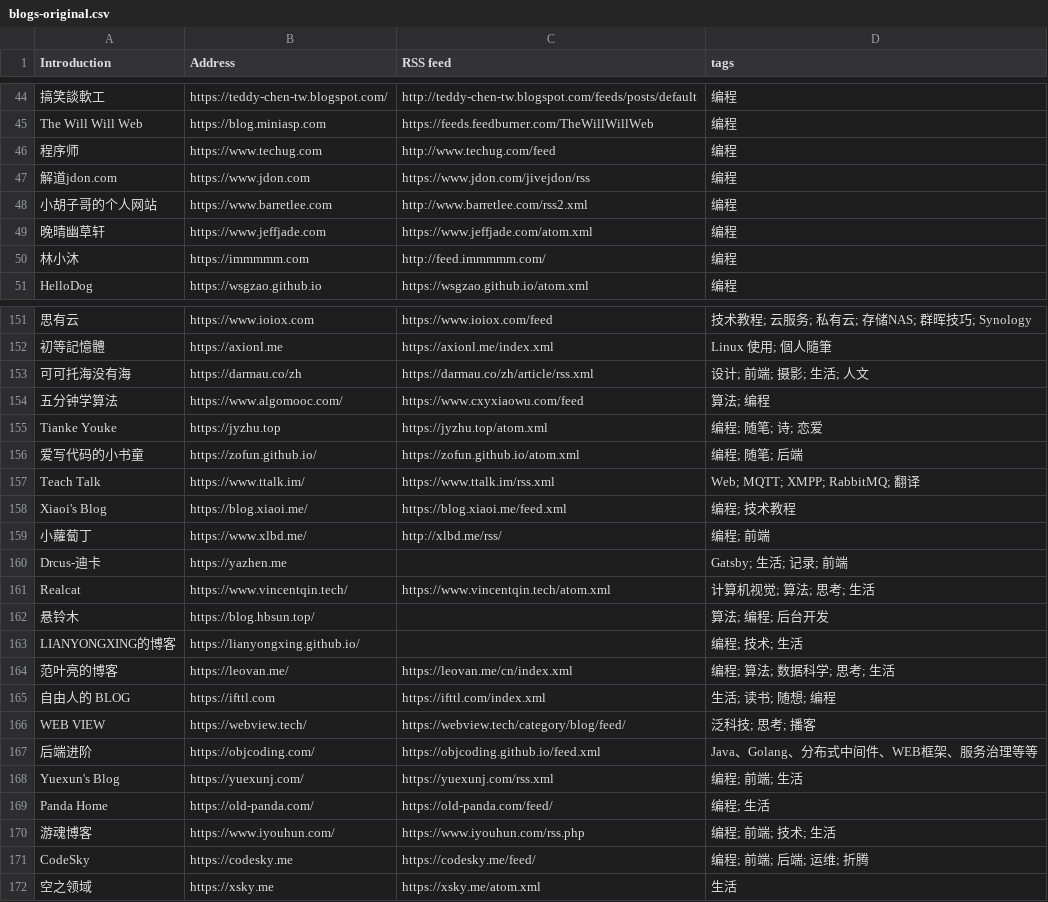
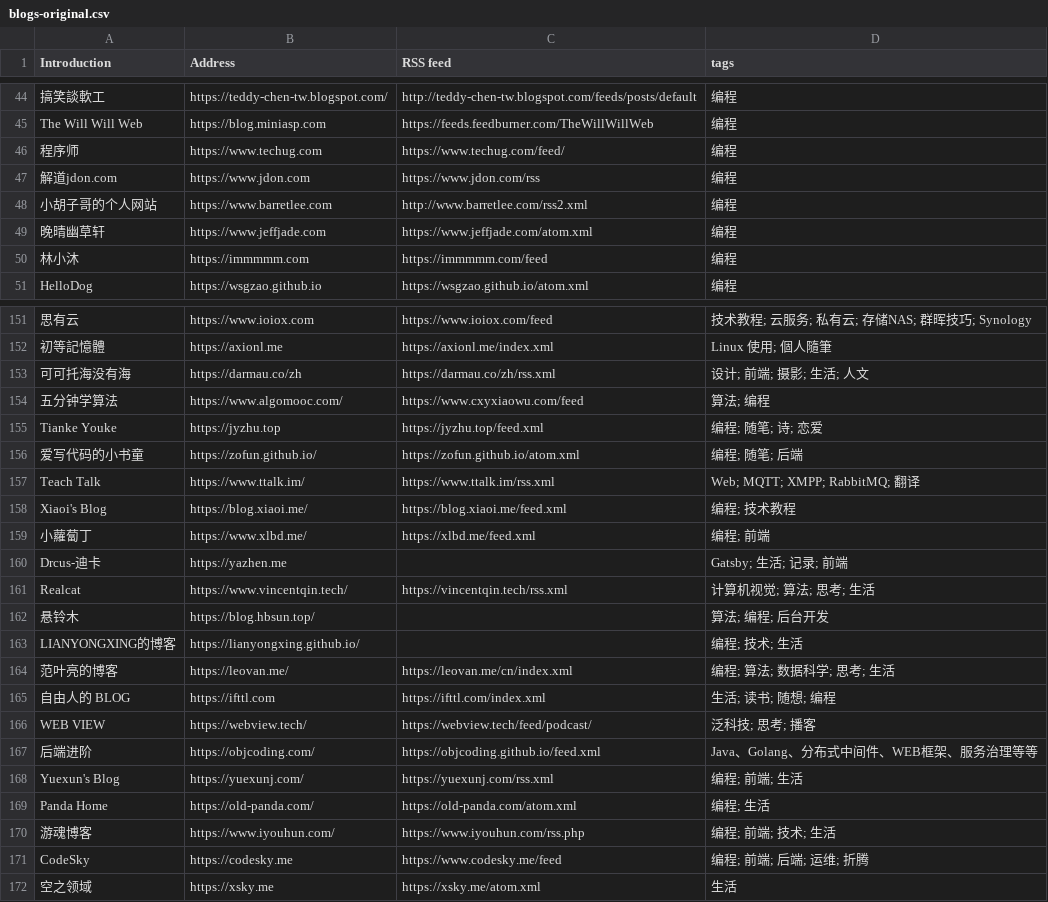
Before and after one commit to lovexw/chinese-independent-blogs, a CSV file: blogs-original.csv, drawn as a sheet; only a part is shown, gaps mark what is left out; the diff covers the shown part only; the diff names each change by its address in the sheet, - before the commit and + after, or states it on an @@ line.

Commit message:
feat: 多信号更新时间审计——修复 RSS 地址错位导致的沉睡/活跃误判
- scripts/update-audit.mjs：对全部 1297 博客采集三种独立信号
  1) feed 重推导（从首页实际落点 URL 自动发现，修地址错位；评论 feed 排除）
  2) 首页可见最新文章日期（ISO/中文/英文/datetime/JSON-LD，相对日期刻意排除防假新鲜）
  3) sitemap lastmod（含 robots.txt 声明与 sitemapindex 子文件）
  lastUpdate = max(信号)，断点续传，探测失败保留既有日期
- 首次全量审计：133 复活（可能吧 2024-01→2026-10）/ 10 新沉睡 / 613 日期修正 / 115 RSS 修正
- 未知数 293→160，沉睡清单 148→155；docs/update-audit.md 完整方法论+证据链
- CI 每周巡检改用 update-audit 取代纯 rss-refresh

```diff
--- a/blogs-original.csv
+++ b/blogs-original.csv
-C46 (RSS feed): http://www.techug.com/feed
+C46 (RSS feed): https://www.techug.com/feed/
-C47 (RSS feed): https://www.jdon.com/jivejdon/rss
+C47 (RSS feed): https://www.jdon.com/rss
-C50 (RSS feed): http://feed.immmmm.com/
+C50 (RSS feed): https://immmmm.com/feed
-C153 (RSS feed): https://darmau.co/zh/article/rss.xml
+C153 (RSS feed): https://darmau.co/zh/rss.xml
-C155 (RSS feed): https://jyzhu.top/atom.xml
+C155 (RSS feed): https://jyzhu.top/feed.xml
-C159 (RSS feed): http://xlbd.me/rss/
+C159 (RSS feed): https://xlbd.me/feed.xml
-C161 (RSS feed): https://www.vincentqin.tech/atom.xml
+C161 (RSS feed): https://vincentqin.tech/rss.xml
-C166 (RSS feed): https://webview.tech/category/blog/feed/
+C166 (RSS feed): https://webview.tech/feed/podcast/
-C169 (RSS feed): https://old-panda.com/feed/
+C169 (RSS feed): https://old-panda.com/atom.xml
-C171 (RSS feed): https://codesky.me/feed/
+C171 (RSS feed): https://www.codesky.me/feed
```
Also changed, not shown: 105 edited cells elsewhere in this file, public/blogs.csv, 14 other files.
